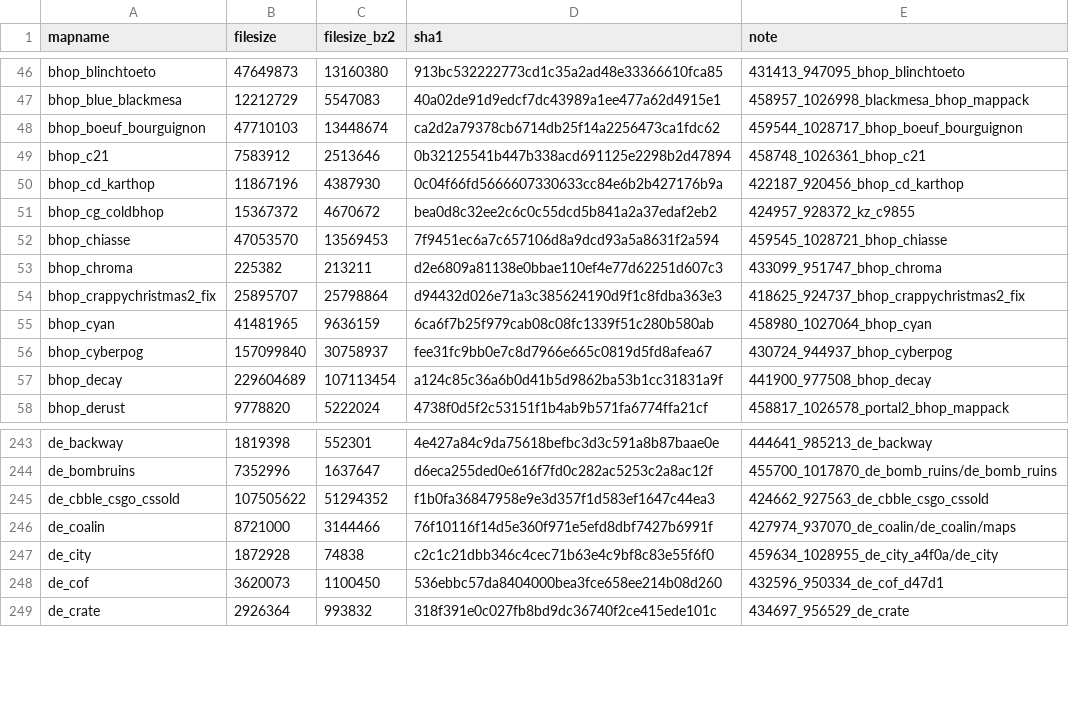
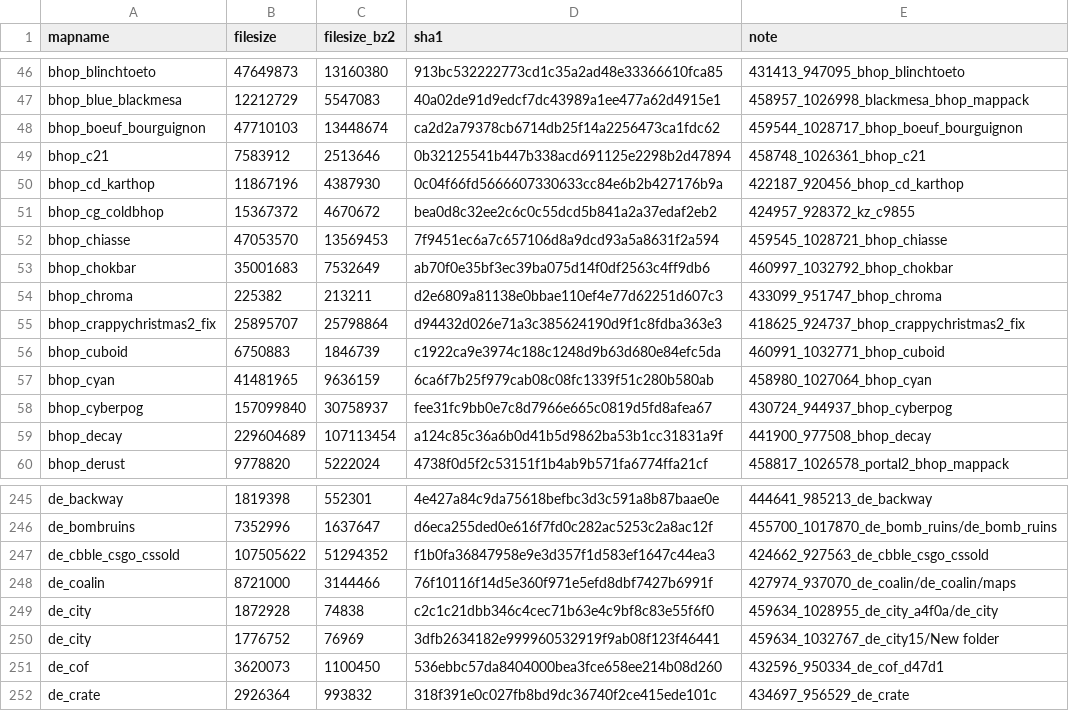
Before and after one commit to srcwr/maps-cstrike, a CSV file: unprocessed/gamebanana-more.csv, drawn as a sheet; only a part is shown, gaps mark what is left out; the diff names each change by its address in the sheet, - before the commit and + after, or states it on an @@ line.

```diff
--- a/unprocessed/gamebanana-more.csv
+++ b/unprocessed/gamebanana-more.csv
+row 53: bhop_chokbar | 35001683 | 7532649 | ab70f0e35bf3ec39ba075d14f0df2563c4ff9db6 | 460997_1032792_bhop_chokbar
+row 56: bhop_cuboid | 6750883 | 1846739 | c1922ca9e3974c188c1248d9b63d680e84efc5da | 460991_1032771_bhop_cuboid
+row 250: de_city | 1776752 | 76969 | 3dfb2634182e999960532919f9ab08f123f46441 | 459634_1032767_de_city15/New folder
```
Also changed, not shown: recently_added.csv.
